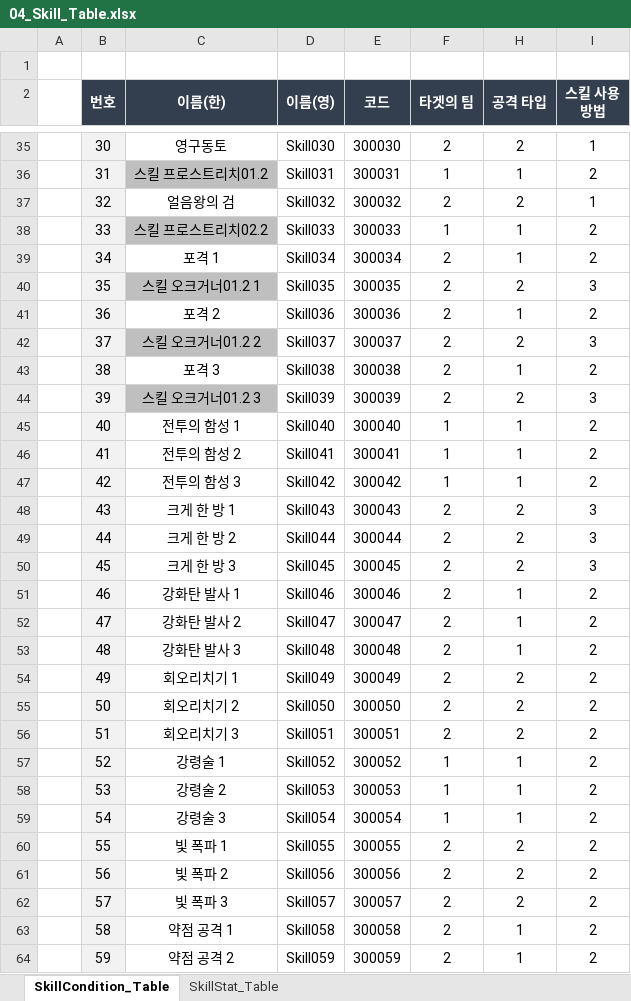
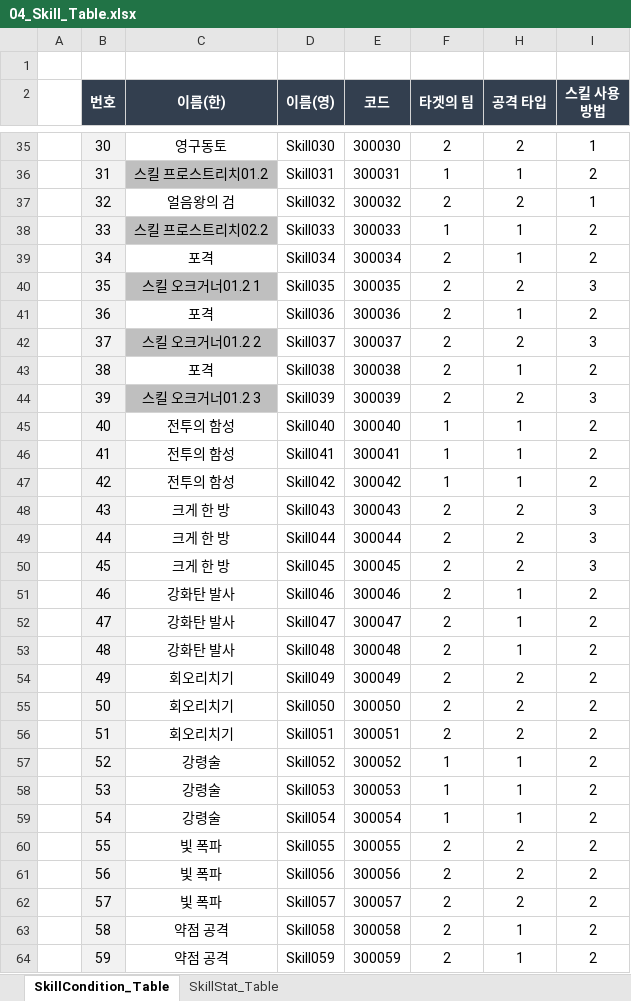
Before and after one commit to kimmk1533/DefensiveDungeon, an Excel workbook: Documents/Table_List/04_Skill_Table.xlsx, sheet SkillCondition_Table, drawn as a sheet; only a part is shown, gaps mark what is left out; values as stored, in another font and other column widths than the file's, no borders; conditional formats not drawn; the diff covers the shown part only; the diff names each change by its address in the sheet, - before the commit and + after, or states it on an @@ line.

```diff
--- a/Documents/Table_List/04_Skill_Table.xlsx (sheet SkillCondition_Table)
+++ b/Documents/Table_List/04_Skill_Table.xlsx (sheet SkillCondition_Table)
-C39 (이름(한)): 포격 1
+C39 (이름(한)): 포격
-C41 (이름(한)): 포격 2
+C41 (이름(한)): 포격
-C43 (이름(한)): 포격 3
+C43 (이름(한)): 포격
-C45 (이름(한)): 전투의 함성 1
+C45 (이름(한)): 전투의 함성
-C46 (이름(한)): 전투의 함성 2
+C46 (이름(한)): 전투의 함성
-C47 (이름(한)): 전투의 함성 3
+C47 (이름(한)): 전투의 함성
-C48 (이름(한)): 크게 한 방 1
+C48 (이름(한)): 크게 한 방
-C49 (이름(한)): 크게 한 방 2
+C49 (이름(한)): 크게 한 방
-C50 (이름(한)): 크게 한 방 3
+C50 (이름(한)): 크게 한 방
-C51 (이름(한)): 강화탄 발사 1
+C51 (이름(한)): 강화탄 발사
-C52 (이름(한)): 강화탄 발사 2
+C52 (이름(한)): 강화탄 발사
-C53 (이름(한)): 강화탄 발사 3
+C53 (이름(한)): 강화탄 발사
-C54 (이름(한)): 회오리치기 1
+C54 (이름(한)): 회오리치기
-C55 (이름(한)): 회오리치기 2
+C55 (이름(한)): 회오리치기
-C56 (이름(한)): 회오리치기 3
+C56 (이름(한)): 회오리치기
-C57 (이름(한)): 강령술 1
+C57 (이름(한)): 강령술
-C58 (이름(한)): 강령술 2
+C58 (이름(한)): 강령술
-C59 (이름(한)): 강령술 3
+C59 (이름(한)): 강령술
-C60 (이름(한)): 빛 폭파 1
+C60 (이름(한)): 빛 폭파
-C61 (이름(한)): 빛 폭파 2
+C61 (이름(한)): 빛 폭파
-C62 (이름(한)): 빛 폭파 3
+C62 (이름(한)): 빛 폭파
-C63 (이름(한)): 약점 공격 1
+C63 (이름(한)): 약점 공격
-C64 (이름(한)): 약점 공격 2
+C64 (이름(한)): 약점 공격
```
Also changed, not shown: 58 edited cells elsewhere in this sheet, Documents/Table_List/06_Synergy_Table.xlsx, 6 other files.
